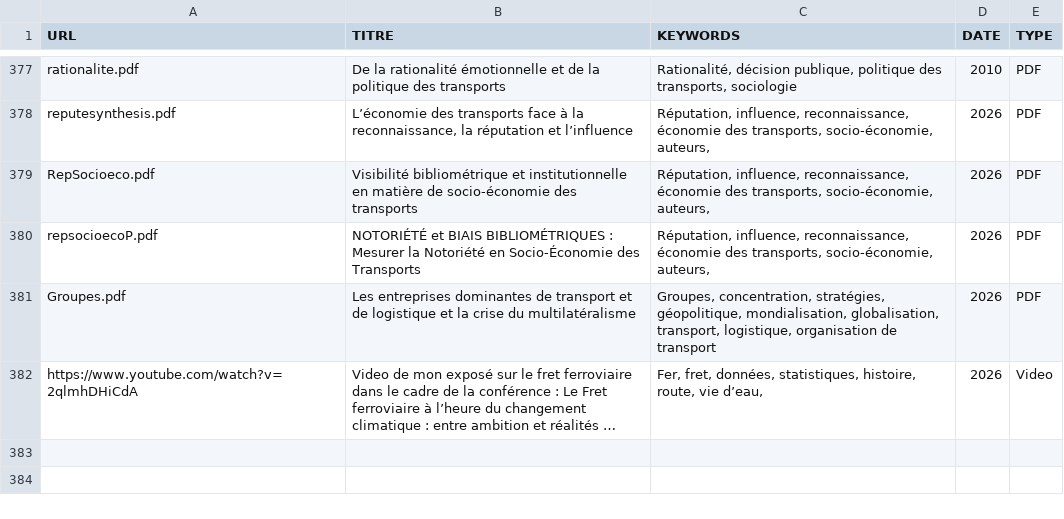
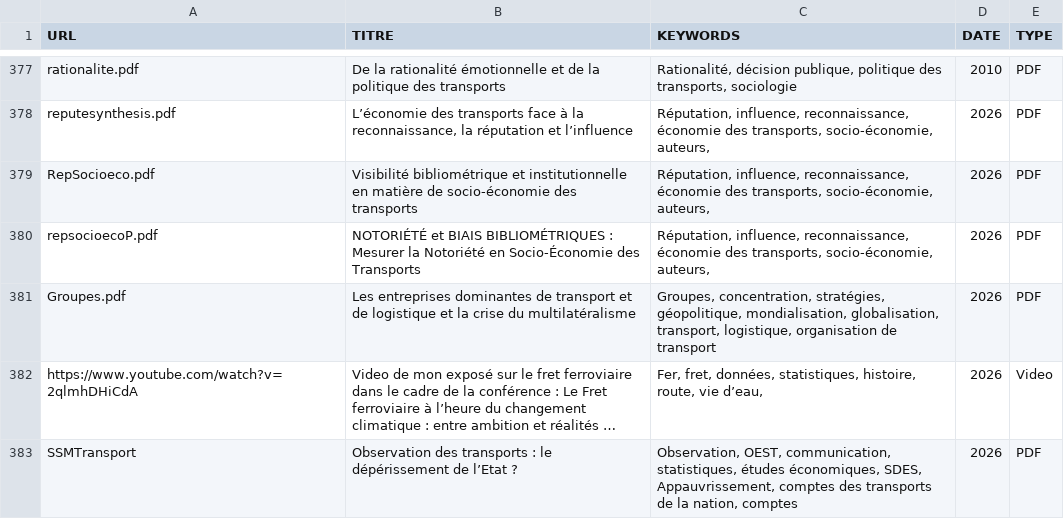
Before and after one commit to patintosh/transport, a CSV file: INVENTAIRE_CLEAN.csv, drawn as a sheet; only a part is shown, gaps mark what is left out; long unchanged cells end in …; the diff names each change by its address in the sheet, - before the commit and + after, or states it on an @@ line.

```diff
--- a/INVENTAIRE_CLEAN.csv
+++ b/INVENTAIRE_CLEAN.csv
+row 383: SSMTransport | Observation des transports : le dépérissement de l’Etat ? | Observation, OEST, communication, statistiques, études économiques, SDES, Appauvrissement, comptes des transports de la nation, comptes | 2026 | PDF
```
Also changed, not shown: 3 other files.
